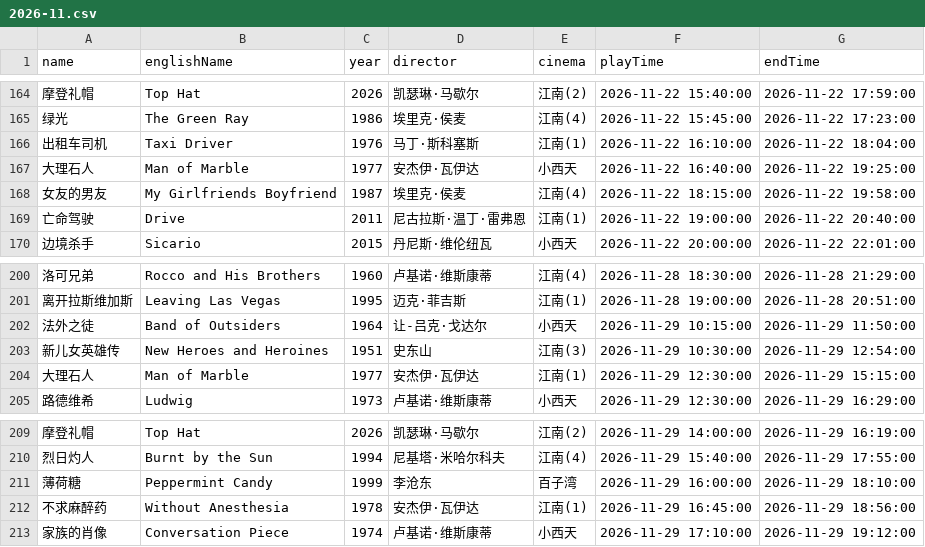
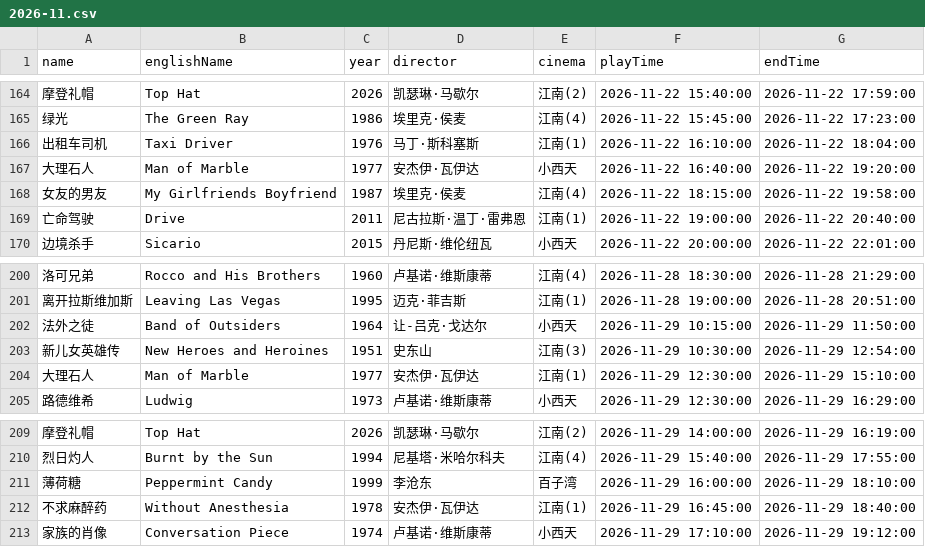
Before and after one commit to kang8/cfacal, a CSV file: assets/csv/2026-11.csv, drawn as a sheet; only a part is shown, gaps mark what is left out; the diff covers the shown part only; the diff names each change by its address in the sheet, - before the commit and + after, or states it on an @@ line.

```diff
--- a/assets/csv/2026-11.csv
+++ b/assets/csv/2026-11.csv
-G167 (endTime): 2026-11-22 19:25:00
+G167 (endTime): 2026-11-22 19:20:00
-G204 (endTime): 2026-11-29 15:15:00
+G204 (endTime): 2026-11-29 15:10:00
-G212 (endTime): 2026-11-29 18:56:00
+G212 (endTime): 2026-11-29 18:40:00
```
Also changed, not shown: 6 edited cells elsewhere in this file, assets/csv/2026-12.csv, 10 other files.
